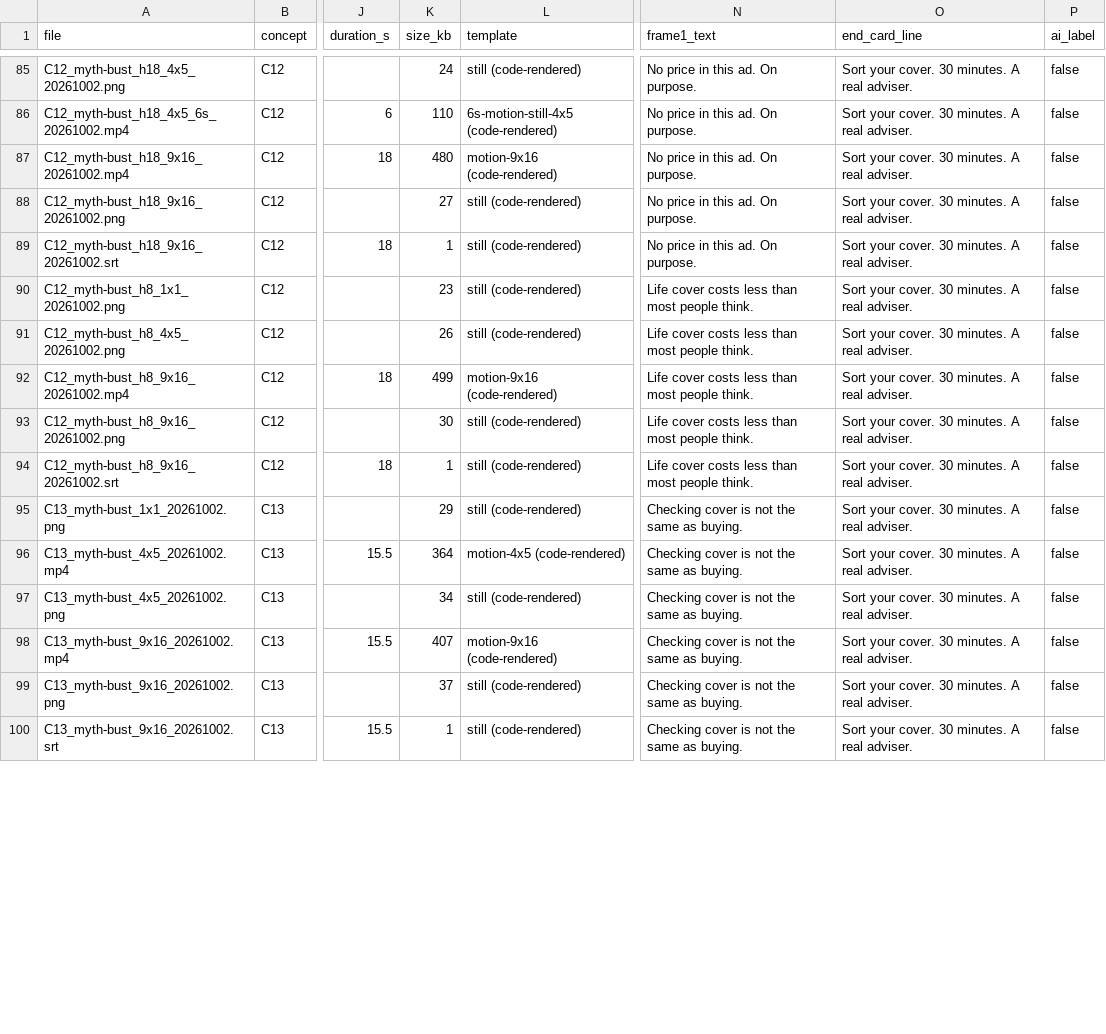
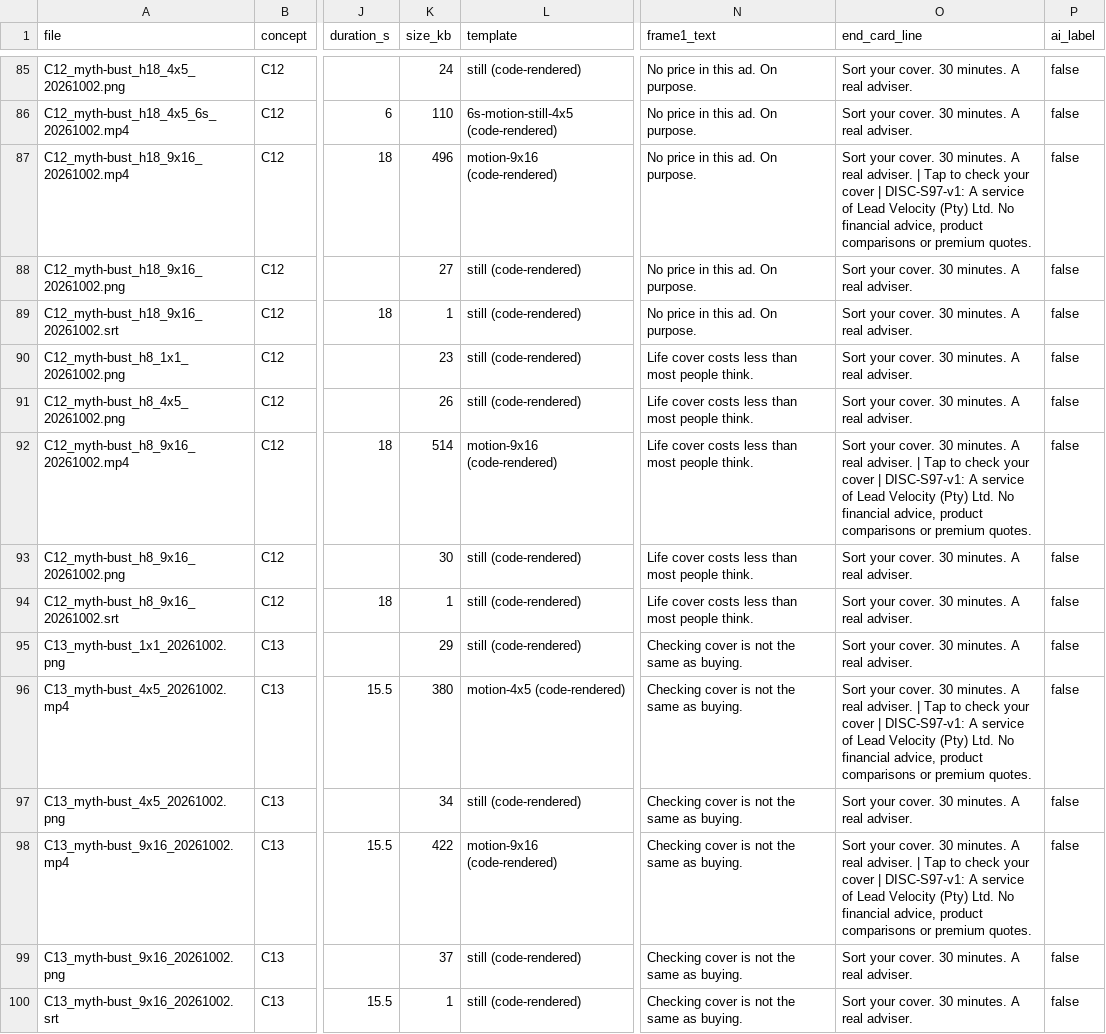
Before and after one commit to justmarketme/lead-velocity-staging, a CSV file: deliverables/visual-producer/assets/manifest.csv, drawn as a sheet; only a part is shown, gaps mark what is left out; the diff covers the shown part only; the diff names each change by its address in the sheet, - before the commit and + after, or states it on an @@ line.

```diff
--- a/deliverables/visual-producer/assets/manifest.csv
+++ b/deliverables/visual-producer/assets/manifest.csv
-K87 (size_kb): 480
+K87 (size_kb): 496
-O87 (end_card_line): …real adviser.
+O87 (end_card_line): …real adviser. | Tap to check your cover | DISC-S97-v1: A service of Lead Velocity (Pty) Ltd. No financial advice, product comparisons or premium quotes.
-K92 (size_kb): 499
+K92 (size_kb): 514
-O92 (end_card_line): …real adviser.
+O92 (end_card_line): …real adviser. | Tap to check your cover | DISC-S97-v1: A service of Lead Velocity (Pty) Ltd. No financial advice, product comparisons or premium quotes.
-K96 (size_kb): 364
+K96 (size_kb): 380
-O96 (end_card_line): …real adviser.
+O96 (end_card_line): …real adviser. | Tap to check your cover | DISC-S97-v1: A service of Lead Velocity (Pty) Ltd. No financial advice, product comparisons or premium quotes.
-K98 (size_kb): 407
+K98 (size_kb): 422
-O98 (end_card_line): …real adviser.
+O98 (end_card_line): …real adviser. | Tap to check your cover | DISC-S97-v1: A service of Lead Velocity (Pty) Ltd. No financial advice, product comparisons or premium quotes.
```
Also changed, not shown: 56 edited cells elsewhere in this file, 44 other files.
